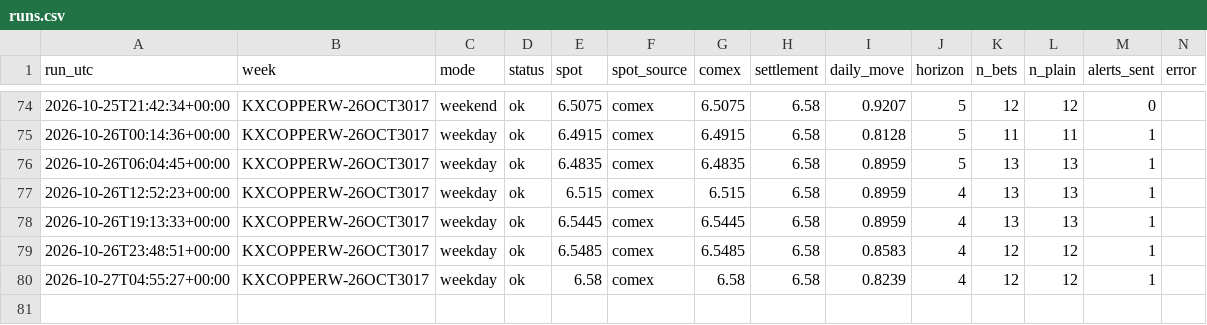
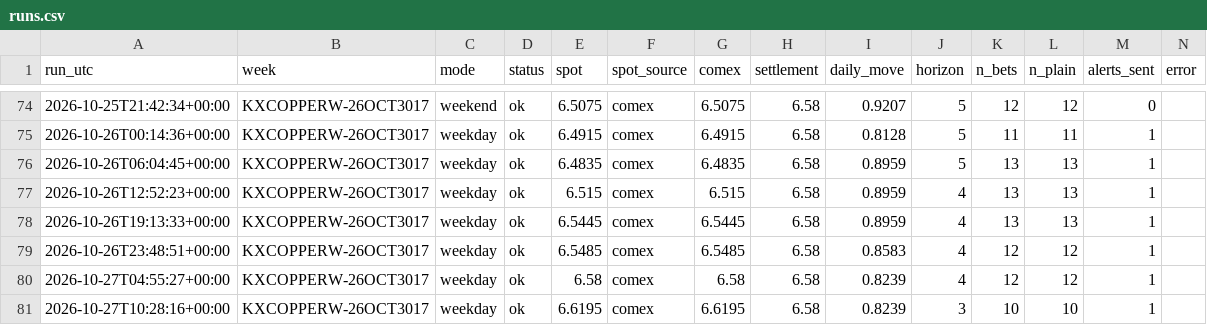
Before and after one commit to dusterjr/copper-scanner, a CSV file: data/log/runs.csv, drawn as a sheet; only a part is shown, gaps mark what is left out; the diff names each change by its address in the sheet, - before the commit and + after, or states it on an @@ line.

```diff
--- a/data/log/runs.csv
+++ b/data/log/runs.csv
+row 81: 2026-10-27T10:28:16+00:00 | KXCOPPERW-26OCT3017 | weekday | ok | 6.6195 | comex | 6.6195 | 6.58 | 0.8239 | 3 | 10 | 10 | 1
```
Also changed, not shown: data/log/KXCOPPERW-26OCT3017.csv, 2 other files.
